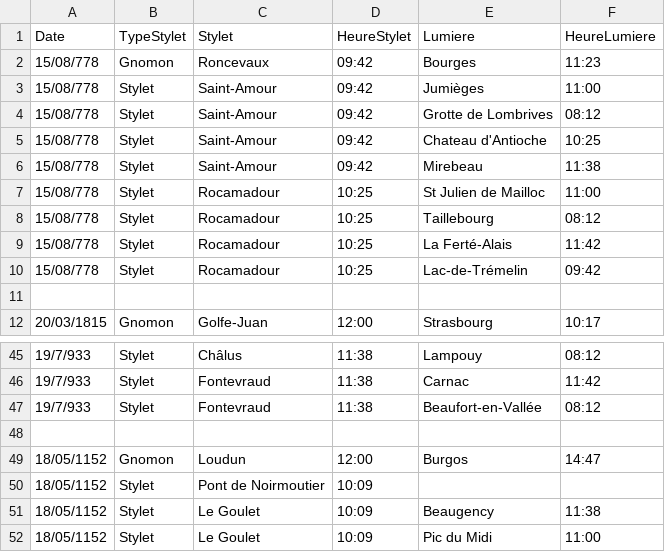
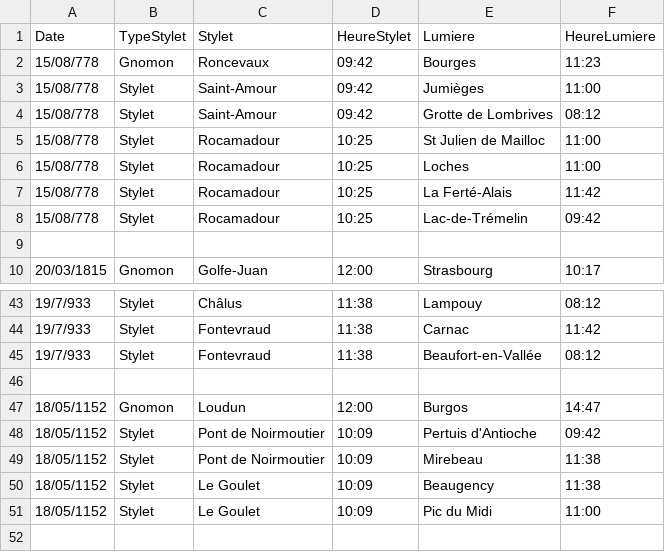
Before and after one commit to jolylaurent78/AlgoSimulator, a CSV file: data/constructionsCadransMultiSolutions.csv, drawn as a sheet; only a part is shown, gaps mark what is left out.

```diff
--- a/data/constructionsCadransMultiSolutions.csv
+++ b/data/constructionsCadransMultiSolutions.csv
@@ -4,6 +4,4 @@ Date,TypeStylet,Stylet,HeureStylet,Lumiere,HeureLumiere
 15/08/778,Stylet,Saint-Amour,09:42,Grotte de Lombrives,08:12
-15/08/778,Stylet,Saint-Amour,09:42,Chateau d'Antioche,10:25
-15/08/778,Stylet,Saint-Amour,09:42,Mirebeau,11:38
 15/08/778,Stylet,Rocamadour,10:25,St Julien de Mailloc,11:00
-15/08/778,Stylet,Rocamadour,10:25,Taillebourg,08:12
+15/08/778,Stylet,Rocamadour,10:25,Loches,11:00
 15/08/778,Stylet,Rocamadour,10:25,La Ferté-Alais,11:42
@@ -49,3 +47,4 @@ Date,TypeStylet,Stylet,HeureStylet,Lumiere,HeureLumiere
 18/05/1152,Gnomon,Loudun,12:00,Burgos,14:47
-18/05/1152,Stylet,Pont de Noirmoutier,10:09
+18/05/1152,Stylet,Pont de Noirmoutier,10:09,Pertuis d'Antioche,09:42
+18/05/1152,Stylet,Pont de Noirmoutier,10:09,Mirebeau,11:38
 18/05/1152,Stylet,Le Goulet,10:09,Beaugency,11:38
```
Also changed, not shown: data/reliquats.csv, data/villes_database.csv, 24 other files.
